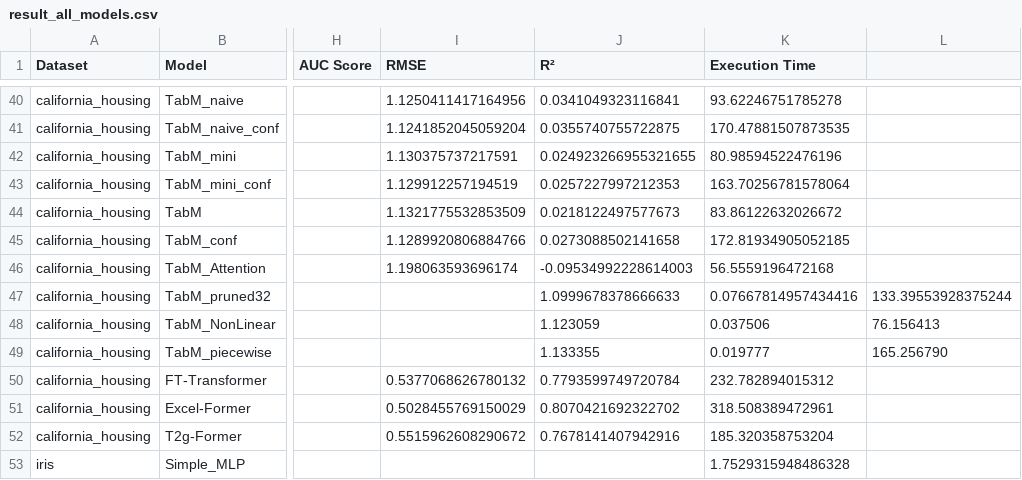
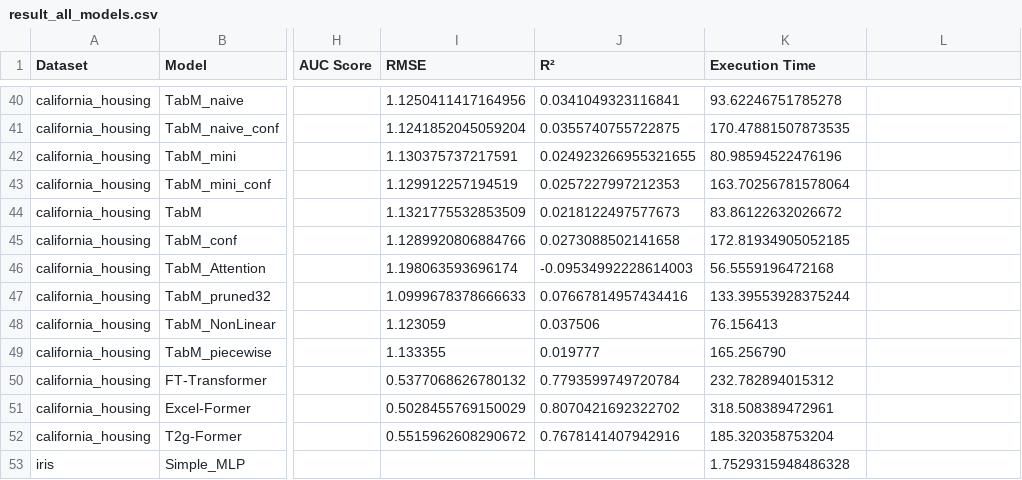
Before and after one commit to said-racha/Expanding-the-Power-of-Tabular-Deep-Learning, a CSV file: result_all_models.csv, drawn as a sheet; only a part is shown, gaps mark what is left out; the diff names each change by its address in the sheet, - before the commit and + after, or states it on an @@ line.

Commit message:
yavait des lignes décalées

```diff
--- a/result_all_models.csv
+++ b/result_all_models.csv
-I47 (RMSE): (empty)
+I47 (RMSE): 1.0999678378666633
-J47 (R²): 1.0999678378666633
+J47 (R²): 0.07667814957434416
-K47 (Execution Time): 0.07667814957434416
+K47 (Execution Time): 133.39553928375244
-L47: 133.39553928375244
+L47: (empty)
-I48 (RMSE): (empty)
+I48 (RMSE): 1.123059
-J48 (R²): 1.123059
+J48 (R²): 0.037506
-K48 (Execution Time): 0.037506
+K48 (Execution Time): 76.156413
-L48: 76.156413
+L48: (empty)
-I49 (RMSE): (empty)
+I49 (RMSE): 1.133355
-J49 (R²): 1.133355
+J49 (R²): 0.019777
-K49 (Execution Time): 0.019777
+K49 (Execution Time): 165.256790
-L49: 165.256790
+L49: (empty)
```
